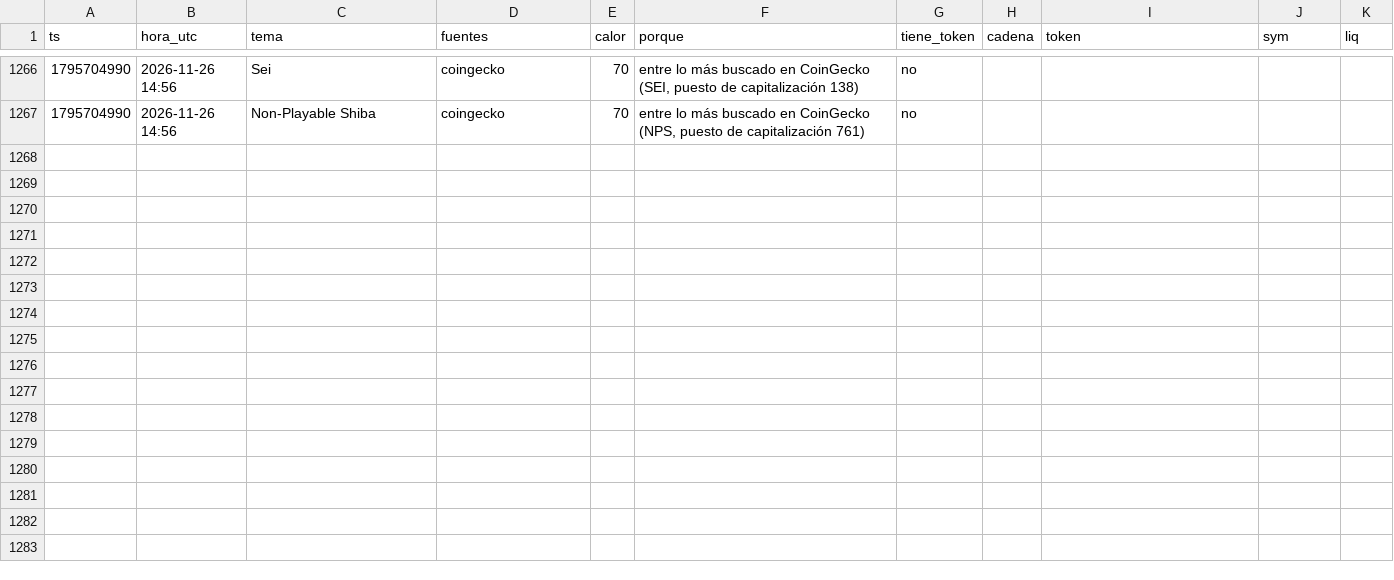
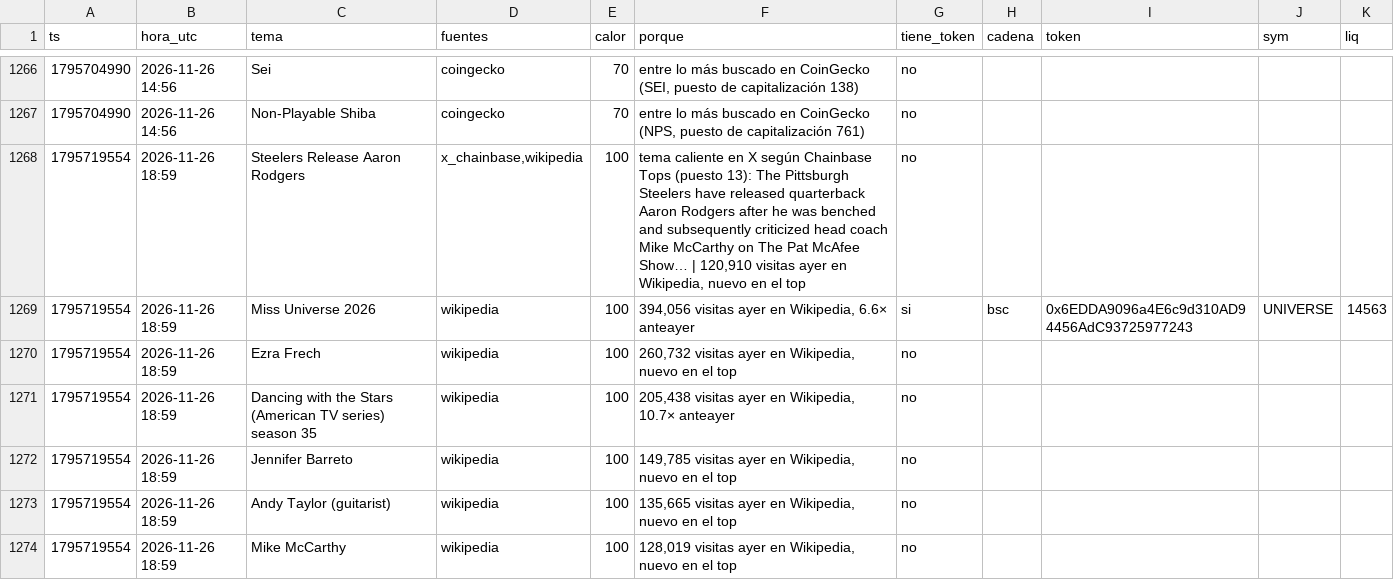
Before and after one commit to fjmunoznieves/desk-memecoins, a TSV file: datos/h17_narrativas.tsv, drawn as a sheet; only a part is shown, gaps mark what is left out; the diff covers the shown part only; the diff names each change by its address in the sheet, - before the commit and + after, or states it on an @@ line.

```diff
--- a/datos/h17_narrativas.tsv
+++ b/datos/h17_narrativas.tsv
+row 1268: 1795719554 | 2026-11-26 18:59 | Steelers Release Aaron Rodgers | x_chainbase,wikipedia | 100 | tema caliente en X según Chainbase Tops (puesto 13): The Pittsburgh Steelers have released quarterback Aaron Rodgers after he was benched and subsequently criticized head coach Mike McCarthy on The Pat McAfee Show… | 120,910 visitas ayer en Wikipedia, nuevo en el top | no
+row 1269: 1795719554 | 2026-11-26 18:59 | Miss Universe 2026 | wikipedia | 100 | 394,056 visitas ayer en Wikipedia, 6.6× anteayer | si | bsc | 0x6EDDA9096a4E6c9d310AD94456AdC93725977243 | UNIVERSE | 14563
+row 1270: 1795719554 | 2026-11-26 18:59 | Ezra Frech | wikipedia | 100 | 260,732 visitas ayer en Wikipedia, nuevo en el top | no
+row 1271: 1795719554 | 2026-11-26 18:59 | Dancing with the Stars (American TV series) season 35 | wikipedia | 100 | 205,438 visitas ayer en Wikipedia, 10.7× anteayer | no
+row 1272: 1795719554 | 2026-11-26 18:59 | Jennifer Barreto | wikipedia | 100 | 149,785 visitas ayer en Wikipedia, nuevo en el top | no
+row 1273: 1795719554 | 2026-11-26 18:59 | Andy Taylor (guitarist) | wikipedia | 100 | 135,665 visitas ayer en Wikipedia, nuevo en el top | no
+row 1274: 1795719554 | 2026-11-26 18:59 | Mike McCarthy | wikipedia | 100 | 128,019 visitas ayer en Wikipedia, nuevo en el top | no
```
Also changed, not shown: 18 added rows elsewhere in this file, datos/bundles_eventos.tsv, datos/estudio_reglas_sombra.tsv, 24 other files.
